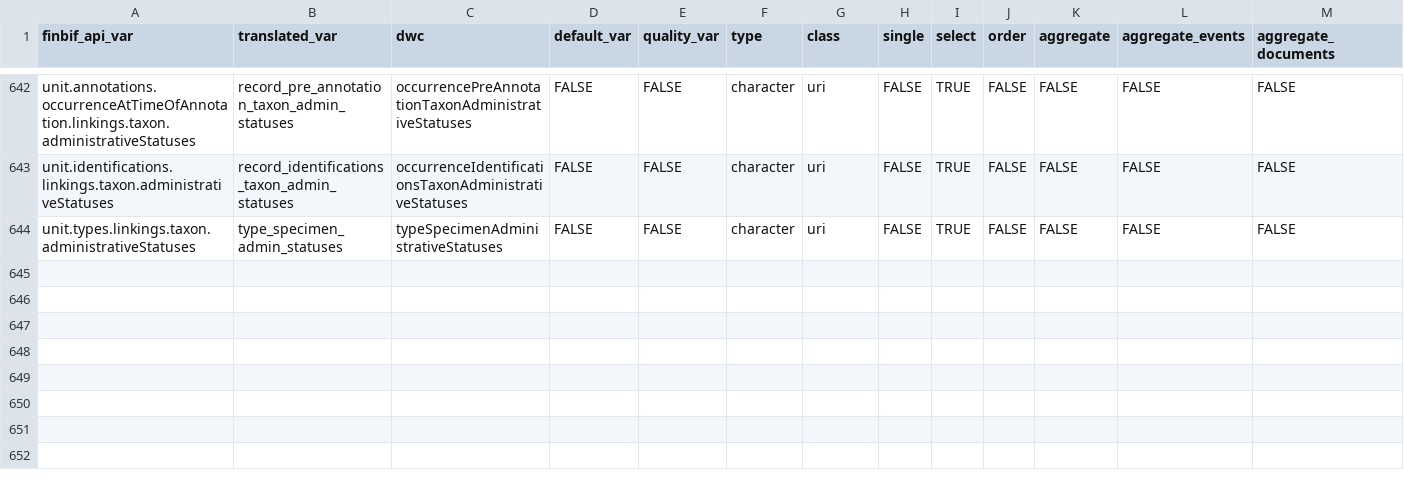
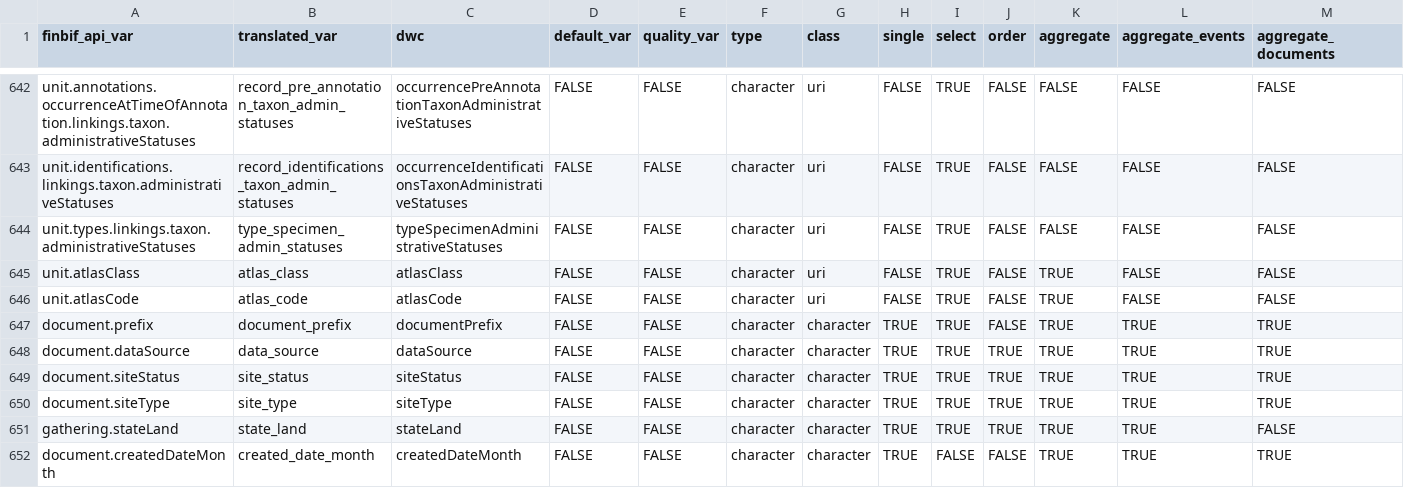
Before and after one commit to luomus/finbif, a CSV file: data-raw/variables.csv, drawn as a sheet; only a part is shown, gaps mark what is left out; rows hold the shown columns only; the diff names each change by its address in the sheet, - before the commit and + after, or states it on an @@ line.

Commit message:
Add new variables and filters from prod API

```diff
--- a/data-raw/variables.csv
+++ b/data-raw/variables.csv
+row 645: unit.atlasClass | atlas_class | atlasClass | FALSE | FALSE | character | uri | FALSE | TRUE | FALSE | TRUE | FALSE | FALSE
+row 646: unit.atlasCode | atlas_code | atlasCode | FALSE | FALSE | character | uri | FALSE | TRUE | FALSE | TRUE | FALSE | FALSE
+row 647: document.prefix | document_prefix | documentPrefix | FALSE | FALSE | character | character | TRUE | TRUE | FALSE | TRUE | TRUE | TRUE
+row 648: document.dataSource | data_source | dataSource | FALSE | FALSE | character | character | TRUE | TRUE | TRUE | TRUE | TRUE | TRUE
+row 649: document.siteStatus | site_status | siteStatus | FALSE | FALSE | character | character | TRUE | TRUE | TRUE | TRUE | TRUE | TRUE
+row 650: document.siteType | site_type | siteType | FALSE | FALSE | character | character | TRUE | TRUE | TRUE | TRUE | TRUE | TRUE
+row 651: gathering.stateLand | state_land | stateLand | FALSE | FALSE | character | character | TRUE | TRUE | TRUE | TRUE | TRUE | FALSE
+row 652: document.createdDateMonth | created_date_month | createdDateMonth | FALSE | FALSE | character | character | TRUE | FALSE | FALSE | TRUE | TRUE | TRUE
```
Also changed, not shown: data-raw/filters.csv, 1 other file.
